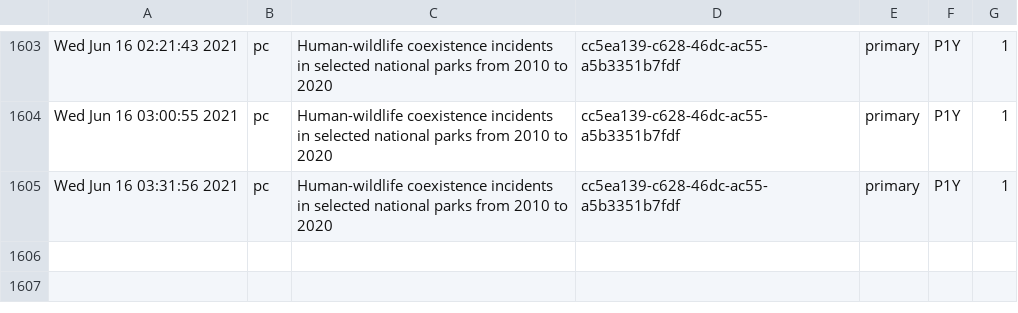
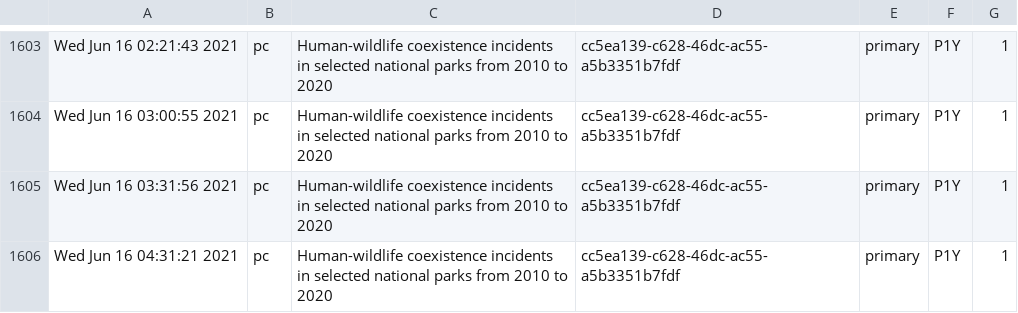
Before and after one commit to PatLittle/Ryerson-Big-Data-Analytics-Final-Project, a CSV file: popularity-predictions.csv, drawn as a sheet; only a part is shown, gaps mark what is left out.

```diff
--- a/popularity-predictions.csv
+++ b/popularity-predictions.csv
@@ -1605 +1605,2 @@
 "Wed Jun 16 03:31:56 2021","pc","Human-wildlife coexistence incidents in selected national parks from 2010 to 2020","cc5ea139-c628-46dc-ac55-a5b3351b7fdf","primary","P1Y",1
+"Wed Jun 16 04:31:21 2021","pc","Human-wildlife coexistence incidents in selected national parks from 2010 to 2020","cc5ea139-c628-46dc-ac55-a5b3351b7fdf","primary","P1Y",1
```
